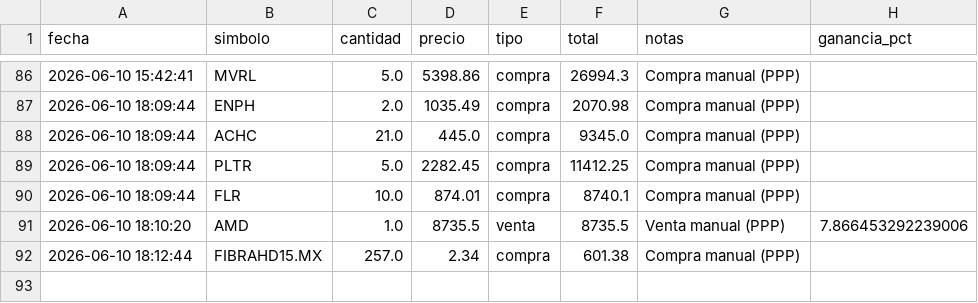
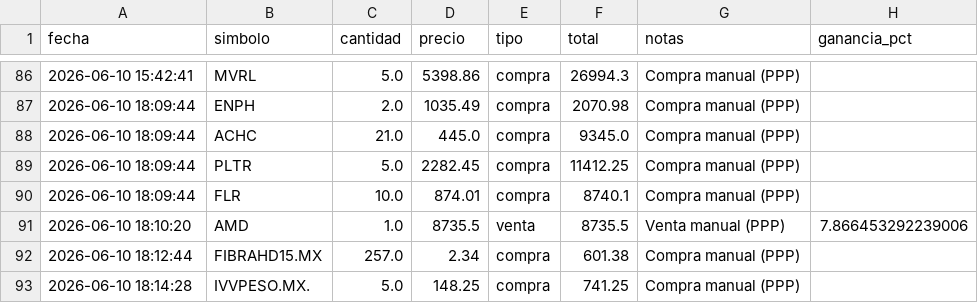
Before and after one commit to alopezuci-arch/trading-app-3.1, a CSV file: data/transacciones.csv, drawn as a sheet; only a part is shown, gaps mark what is left out.

Commit message:
[trading-app] sincronizar transacciones

```diff
--- a/data/transacciones.csv
+++ b/data/transacciones.csv
@@ -92 +92,2 @@ fecha,simbolo,cantidad,precio,tipo,total,notas,ganancia_pct
 2026-06-10 18:12:44,FIBRAHD15.MX,257.0,2.34,compra,601.38,Compra manual (PPP),
+2026-06-10 18:14:28,IVVPESO.MX.,5.0,148.25,compra,741.25,Compra manual (PPP),
```
